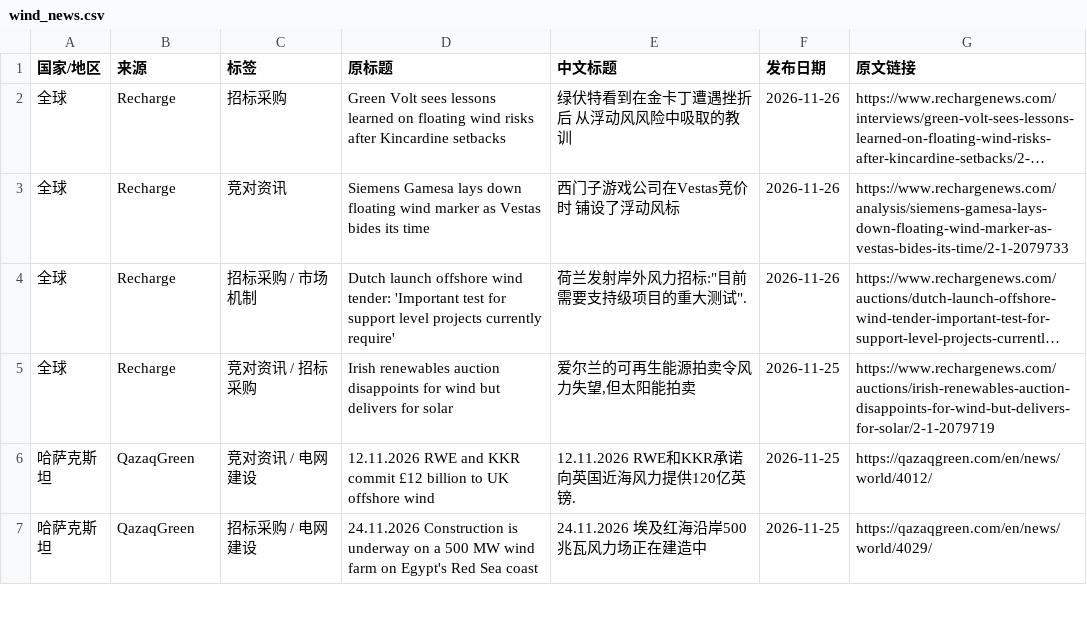
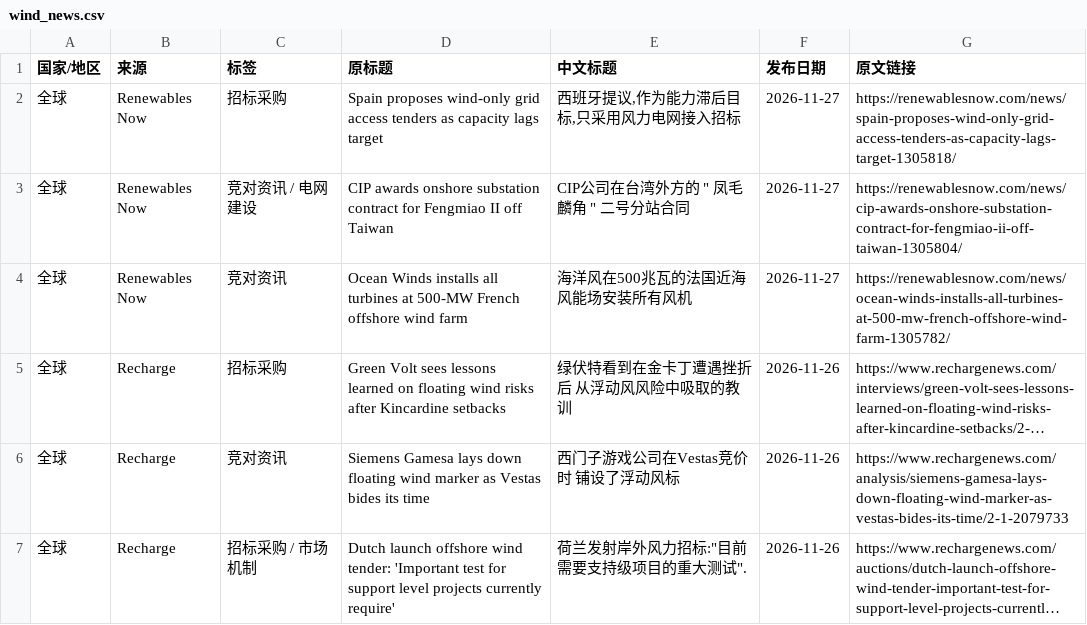
Before and after one commit to fengcy85/wind-policyV7, a CSV file: site/data/wind_news.csv, drawn as a sheet; only a part is shown; the shorter side is filled out with more unchanged rows; long unchanged cells end in …; the diff names each change by its address in the sheet, - before the commit and + after, or states it on an @@ line.

```diff
--- a/site/data/wind_news.csv
+++ b/site/data/wind_news.csv
+row 2: 全球 | Renewables Now | 招标采购 | Spain proposes wind-only grid access tenders as capacity lags target | 西班牙提议,作为能力滞后目标,只采用风力电网接入招标 | 2026-11-27 | https://renewablesnow.com/news/spain-proposes-wind-only-grid-access-tenders-as-capacity-lags-target-1305818/
+row 3: 全球 | Renewables Now | 竞对资讯 / 电网建设 | CIP awards onshore substation contract for Fengmiao II off Taiwan | CIP公司在台湾外方的 " 凤毛麟角 " 二号分站合同 | 2026-11-27 | https://renewablesnow.com/news/cip-awards-onshore-substation-contract-for-fengmiao-ii-off-taiwan-1305804/
+row 4: 全球 | Renewables Now | 竞对资讯 | Ocean Winds installs all turbines at 500-MW French offshore wind farm | 海洋风在500兆瓦的法国近海风能场安装所有风机 | 2026-11-27 | https://renewablesnow.com/news/ocean-winds-installs-all-turbines-at-500-mw-french-offshore-wind-farm-1305782/
```
Also changed, not shown: site/data/policy_display_decisions.csv, site/data/policy_site_acceptance.csv, 14 other files.
